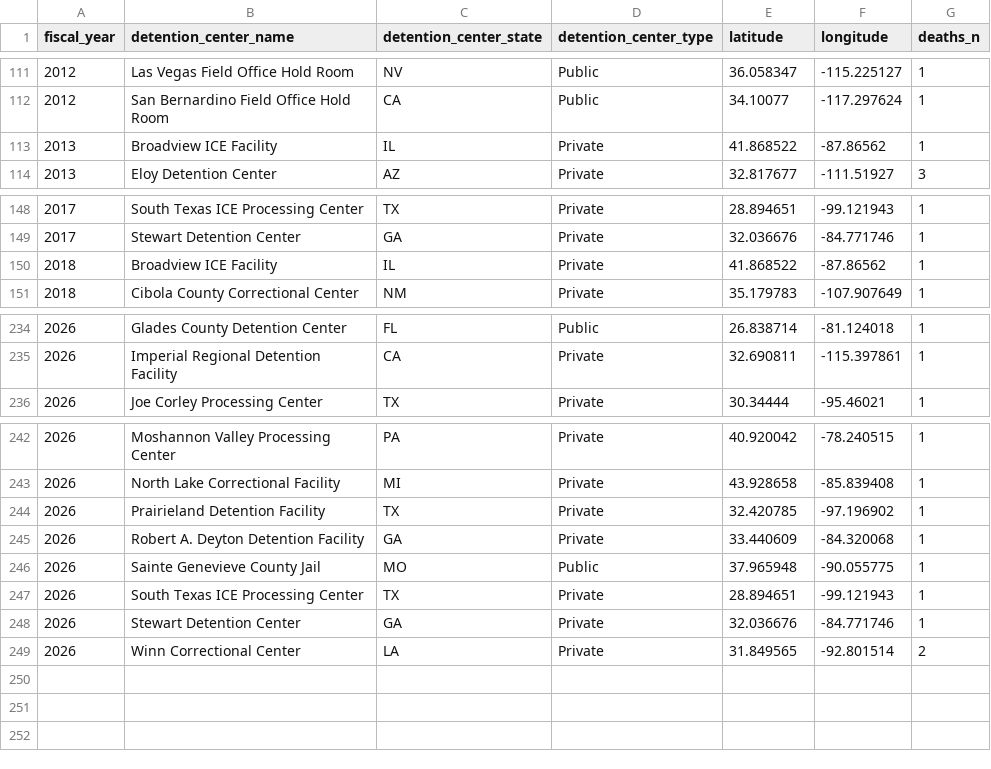
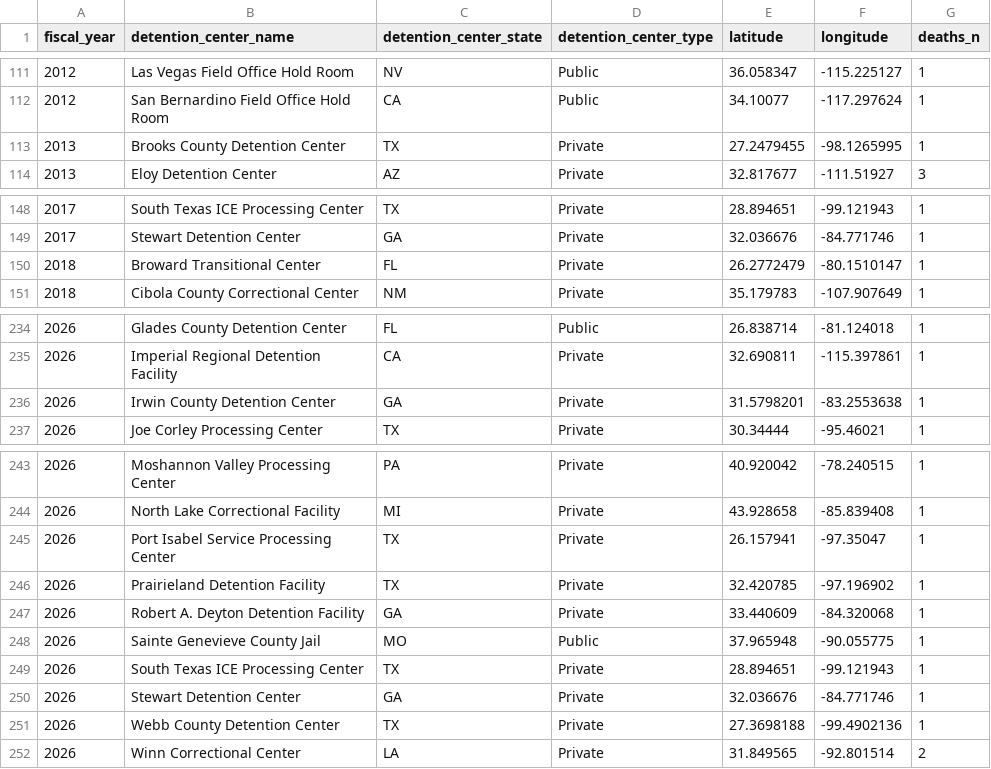
Before and after one commit to uclalawbehindbars/ICE_custody_mortality, a CSV file: Data/Output/ice_deaths_by_fy_facility.csv, drawn as a sheet; only a part is shown, gaps mark what is left out; the diff covers the shown part only.

```diff
--- a/Data/Output/ice_deaths_by_fy_facility.csv
+++ b/Data/Output/ice_deaths_by_fy_facility.csv
@@ -112,3 +112,3 @@ fiscal_year,detention_center_name,detention_center_state,detention_center_type,l
 2012,San Bernardino Field Office Hold Room,CA,Public,34.10077,-117.297624,1
-2013,Broadview ICE Facility,IL,Private,41.868522,-87.86562,1
+2013,Brooks County Detention Center,TX,Private,27.2479455,-98.1265995,1
 2013,Eloy Detention Center,AZ,Private,32.817677,-111.51927,3
@@ -149,3 +149,3 @@ fiscal_year,detention_center_name,detention_center_state,detention_center_type,l
 2017,Stewart Detention Center,GA,Private,32.036676,-84.771746,1
-2018,Broadview ICE Facility,IL,Private,41.868522,-87.86562,1
+2018,Broward Transitional Center,FL,Private,26.2772479,-80.1510147,1
 2018,Cibola County Correctional Center,NM,Private,35.179783,-107.907649,1
@@ -235,2 +235,3 @@ fiscal_year,detention_center_name,detention_center_state,detention_center_type,l
 2026,Imperial Regional Detention Facility,CA,Private,32.690811,-115.397861,1
+2026,Irwin County Detention Center,GA,Private,31.5798201,-83.2553638,1
 2026,Joe Corley Processing Center,TX,Private,30.34444,-95.46021,1
@@ -243,2 +244,3 @@ fiscal_year,detention_center_name,detention_center_state,detention_center_type,l
 2026,North Lake Correctional Facility,MI,Private,43.928658,-85.839408,1
+2026,Port Isabel Service Processing Center,TX,Private,26.157941,-97.35047,1
 2026,Prairieland Detention Facility,TX,Private,32.420785,-97.196902,1
@@ -248,2 +250,3 @@ fiscal_year,detention_center_name,detention_center_state,detention_center_type,l
 2026,Stewart Detention Center,GA,Private,32.036676,-84.771746,1
+2026,Webb County Detention Center,TX,Private,27.3698188,-99.4902136,1
 2026,Winn Correctional Center,LA,Private,31.849565,-92.801514,2
```
Also changed, not shown: 5 edited cells elsewhere in this file, Data/Output/ice_deaths_by_facility.csv, Data/Output/ice_deaths_by_fy_facility_type.csv, 9 other files.
